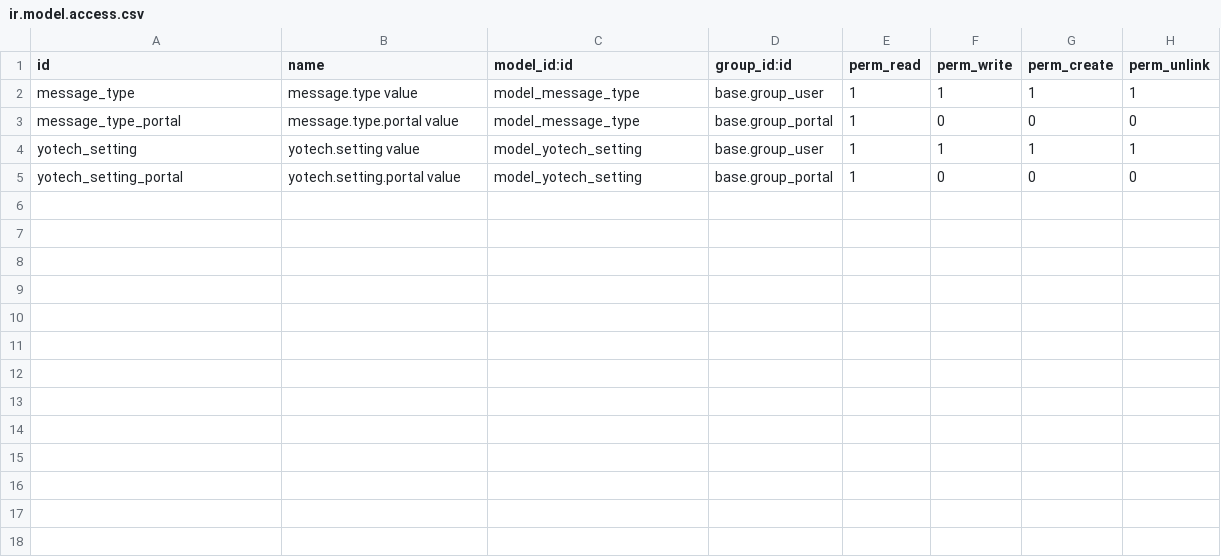
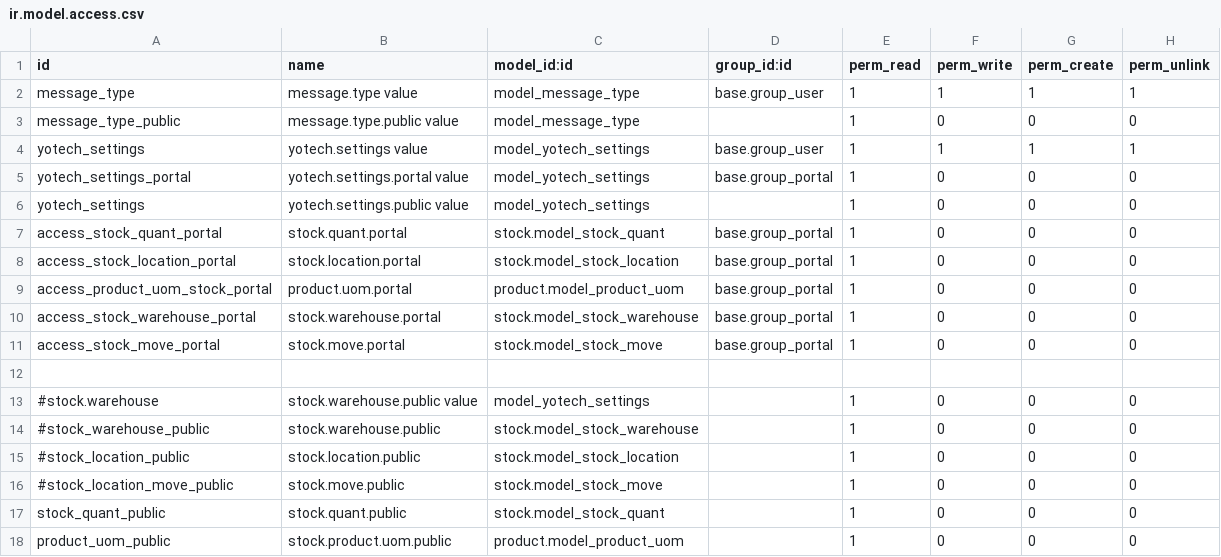
Before and after one commit to netn74/yotech_tools, a CSV file: security/ir.model.access.csv, drawn as a sheet.

Commit message:
Port to v9 add product on demand management to hide price

```diff
--- a/security/ir.model.access.csv
+++ b/security/ir.model.access.csv
@@ -2,4 +2,17 @@ id,name,model_id:id,group_id:id,perm_read,perm_write,perm_create,perm_unlink
 message_type,message.type value,model_message_type,base.group_user,1,1,1,1
-message_type_portal,message.type.portal value,model_message_type,base.group_portal,1,0,0,0
-yotech_setting,yotech.setting value,model_yotech_setting,base.group_user,1,1,1,1
-yotech_setting_portal,yotech.setting.portal value,model_yotech_setting,base.group_portal,1,0,0,0
+message_type_public,message.type.public value,model_message_type,,1,0,0,0
+yotech_settings,yotech.settings value,model_yotech_settings,base.group_user,1,1,1,1
+yotech_settings_portal,yotech.settings.portal value,model_yotech_settings,base.group_portal,1,0,0,0
+yotech_settings,yotech.settings.public value,model_yotech_settings,,1,0,0,0
+access_stock_quant_portal,stock.quant.portal,stock.model_stock_quant,base.group_portal,1,0,0,0
+access_stock_location_portal,stock.location.portal,stock.model_stock_location,base.group_portal,1,0,0,0
+access_product_uom_stock_portal,product.uom.portal,product.model_product_uom,base.group_portal,1,0,0,0
+access_stock_warehouse_portal,stock.warehouse.portal,stock.model_stock_warehouse,base.group_portal,1,0,0,0
+access_stock_move_portal,stock.move.portal,stock.model_stock_move,base.group_portal,1,0,0,0
+
+#stock.warehouse,stock.warehouse.public value,model_yotech_settings,,1,0,0,0
+#stock_warehouse_public,stock.warehouse.public,stock.model_stock_warehouse,,1,0,0,0
+#stock_location_public,stock.location.public,stock.model_stock_location,,1,0,0,0
+#stock_location_move_public,stock.move.public,stock.model_stock_move,,1,0,0,0
+stock_quant_public,stock.quant.public,stock.model_stock_quant,,1,0,0,0
+product_uom_public,stock.product.uom.public,product.model_product_uom,,1,0,0,0
```
Also changed, not shown: 3 other files.
